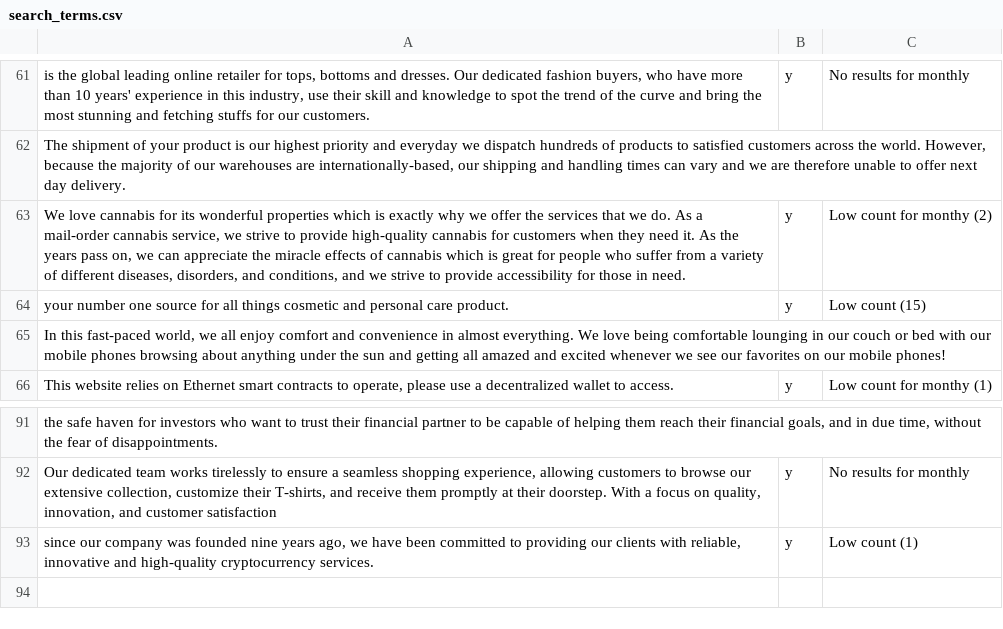
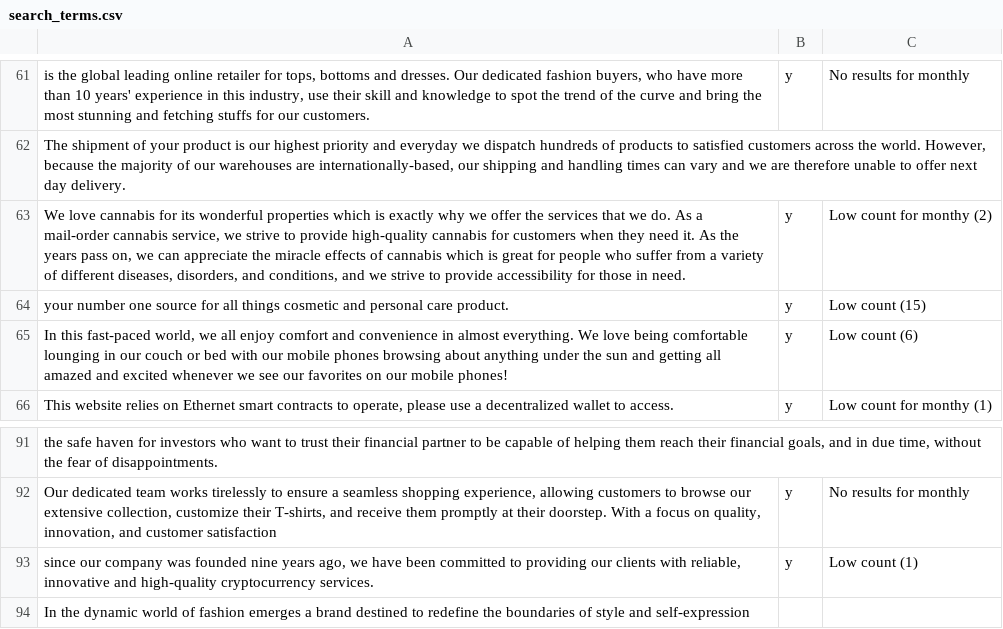
Before and after one commit to jarelllama/Scam-Blocklist, a CSV file: config/search_terms.csv, drawn as a sheet; only a part is shown, gaps mark what is left out; the diff names each change by its address in the sheet, - before the commit and + after, or states it on an @@ line.

Commit message:
Update search terms

```diff
--- a/config/search_terms.csv
+++ b/config/search_terms.csv
-B65: (empty)
+B65: y
-C65: (empty)
+C65: Low count (6)
+row 94: In the dynamic world of fashion emerges a brand destined to redefine the boundaries of style and self-expression
```
